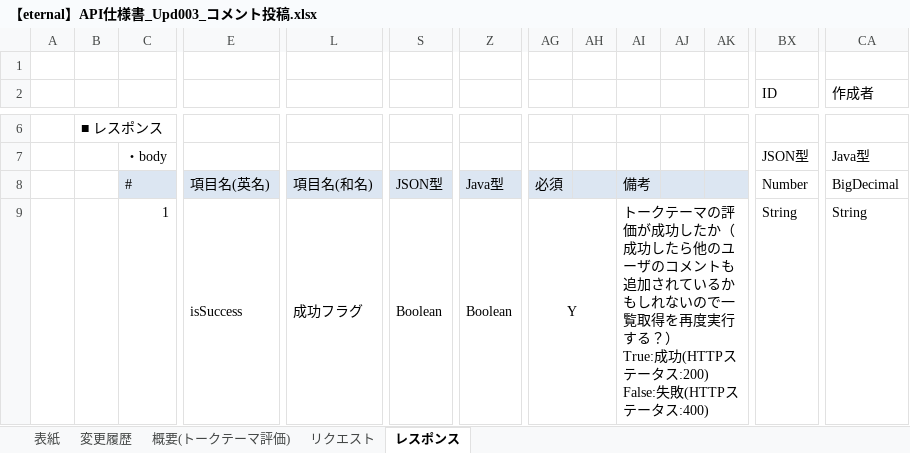
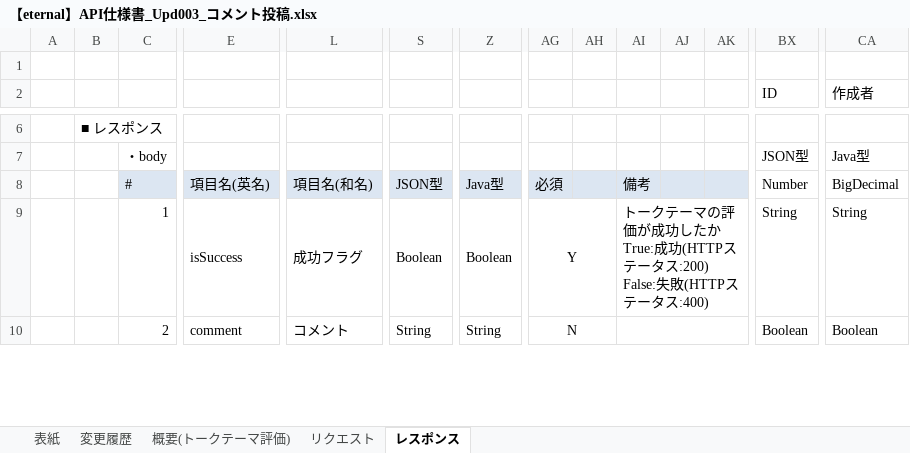
Before and after one commit to eternalhiima/documents, an Excel workbook: 20.開発/60.API/20.API仕様書/【eternal】API仕様書_Upd003_コメント投稿.xlsx, sheet レスポンス, drawn as a sheet; only a part is shown, gaps mark what is left out; values as stored, in another font and other column widths than the file's, no borders; charts and pictures not drawn; rows hold the shown columns only; ↵ is a line break in a cell; the diff covers the shown part only; the diff names each change by its address in the sheet, - before the commit and + after, or states it on an @@ line.

Commit message:
[modify] post comment api

```diff
--- a/20.開発/60.API/20.API仕様書/【eternal】API仕様書_Upd003_コメント投稿.xlsx (sheet レスポンス)
+++ b/20.開発/60.API/20.API仕様書/【eternal】API仕様書_Upd003_コメント投稿.xlsx (sheet レスポンス)
-AI9: …功したか（成功したら他のユーザのコメントも追加されているかもしれないので一覧取得を再度実行する？） ↵ True:成功…
+AI9: …功したか ↵ True:成功…
+row 10:  |  | 2 | comment | コメント | String | String | N |  |  |  |  | Boolean | Boolean
```
Also changed, not shown: 1 edited cell elsewhere in this sheet, sheet リクエスト, sheet 変更履歴, sheet 表紙, charts or pictures.
